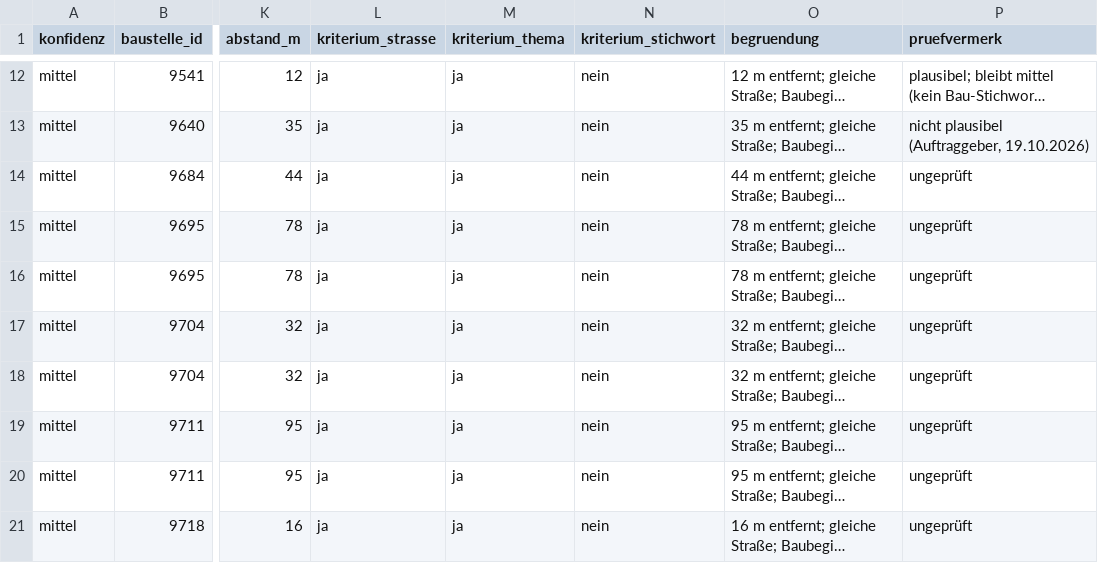
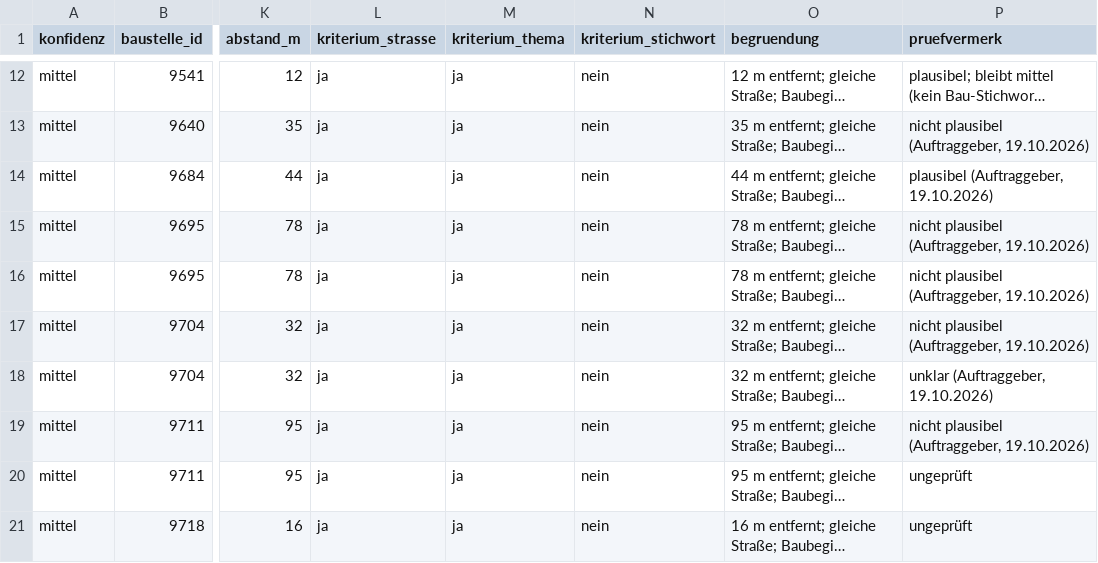
Before and after one commit to daimpad/allris-test, a TSV file: data/export/baustellen/stichprobe_kandidaten.tsv, drawn as a sheet; only a part is shown, gaps mark what is left out; long unchanged cells end in …; the diff names each change by its address in the sheet, - before the commit and + after, or states it on an @@ line.

```diff
--- a/data/export/baustellen/stichprobe_kandidaten.tsv
+++ b/data/export/baustellen/stichprobe_kandidaten.tsv
-P14 (pruefvermerk): ungeprüft
+P14 (pruefvermerk): plausibel (Auftraggeber, 19.10.2026)
-P15:P17 (pruefvermerk): ungeprüft
+P15:P17 (pruefvermerk): nicht plausibel (Auftraggeber, 19.10.2026)
-P18 (pruefvermerk): ungeprüft
+P18 (pruefvermerk): unklar (Auftraggeber, 19.10.2026)
-P19 (pruefvermerk): ungeprüft
+P19 (pruefvermerk): nicht plausibel (Auftraggeber, 19.10.2026)
```
Also changed, not shown: 1 other file.
